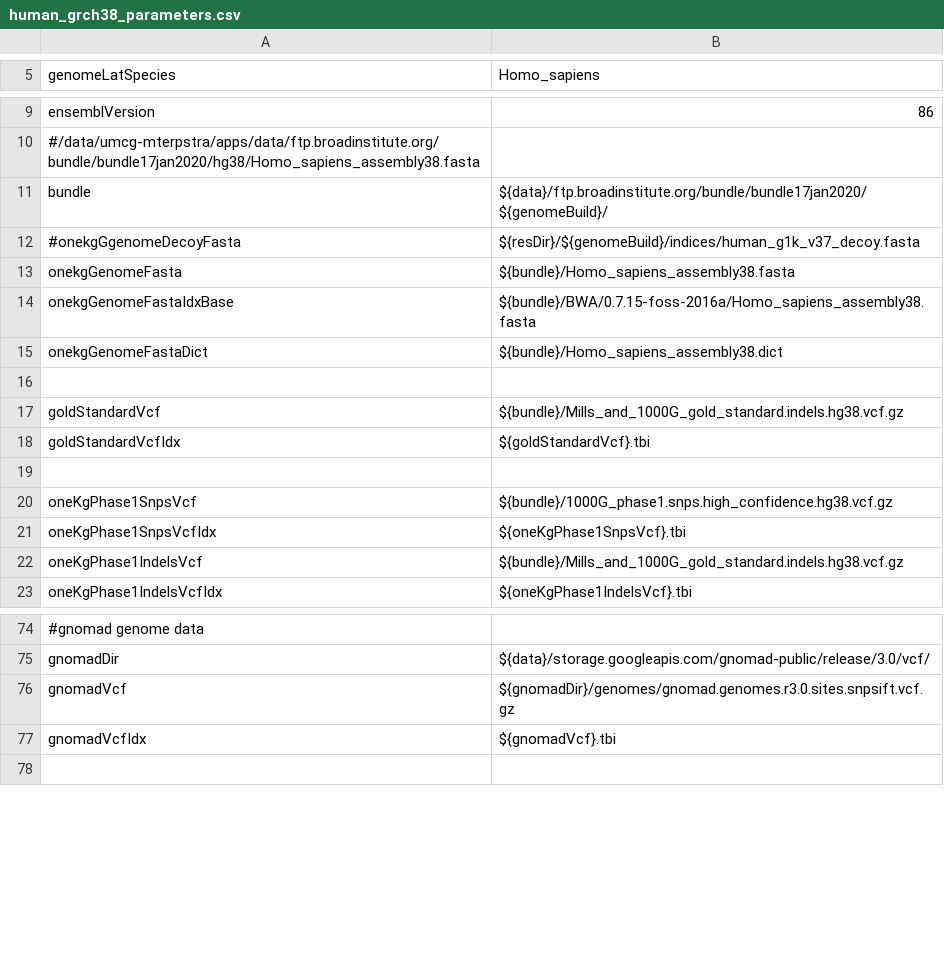
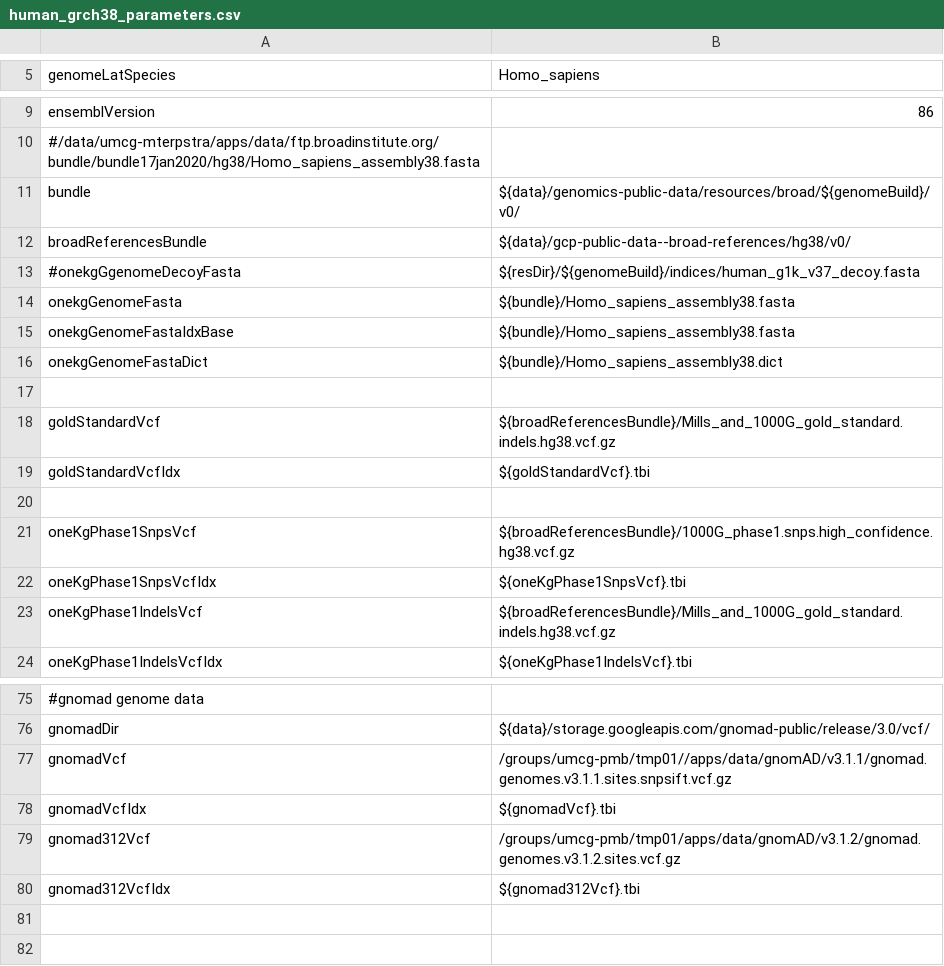
Before and after one commit to mmterpstra/molgenis-c5-TumorNormal, a CSV file: parameters/human_grch38_parameters.csv, drawn as a sheet; only a part is shown, gaps mark what is left out; addresses are those after the commit; the diff covers the shown part only; the diff names each change by its address in the sheet, - before the commit and + after, or states it on an @@ line.

```diff
--- a/parameters/human_grch38_parameters.csv
+++ b/parameters/human_grch38_parameters.csv
-B11 (Homo_sapiens): ${data}/ftp.broadinstitute.org/bundle/bundle17jan2020/${genomeBuild}/
+B11 (Homo_sapiens): ${data}/genomics-public-data/resources/broad/${genomeBuild}/v0/
+row 12: broadReferencesBundle | ${data}/gcp-public-data--broad-references/hg38/v0/
-B15 (Homo_sapiens): ${bundle}/BWA/0.7.15-foss-2016a/Homo_sapiens_assembly38.fasta
+B15 (Homo_sapiens): ${bundle}/Homo_sapiens_assembly38.fasta
-B18 (Homo_sapiens): ${bundle}/Mills_and_1000G_gold_standard.indels.hg38.vcf.gz
+B18 (Homo_sapiens): ${broadReferencesBundle}/Mills_and_1000G_gold_standard.indels.hg38.vcf.gz
-B21 (Homo_sapiens): ${bundle}/1000G_phase1.snps.high_confidence.hg38.vcf.gz
+B21 (Homo_sapiens): ${broadReferencesBundle}/1000G_phase1.snps.high_confidence.hg38.vcf.gz
-B23 (Homo_sapiens): ${bundle}/Mills_and_1000G_gold_standard.indels.hg38.vcf.gz
+B23 (Homo_sapiens): ${broadReferencesBundle}/Mills_and_1000G_gold_standard.indels.hg38.vcf.gz
-B77 (Homo_sapiens): ${gnomadDir}/genomes/gnomad.genomes.r3.0.sites.snpsift.vcf.gz
+B77 (Homo_sapiens): /groups/umcg-pmb/tmp01//apps/data/gnomAD/v3.1.1/gnomad.genomes.v3.1.1.sites.snpsift.vcf.gz
+row 79: gnomad312Vcf | /groups/umcg-pmb/tmp01/apps/data/gnomAD/v3.1.2/gnomad.genomes.v3.1.2.sites.vcf.gz
+row 80: gnomad312VcfIdx | ${gnomad312Vcf}.tbi
+row 81: (empty)
```
Also changed, not shown: 5 edited cells elsewhere in this file, parameters/human_parameters.csv, parameters/parameters.csv, 46 other files.
